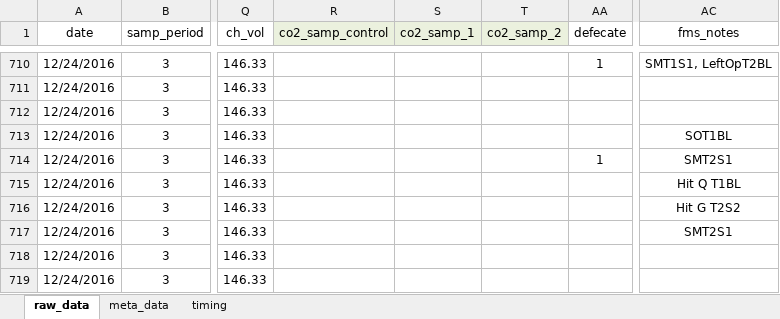
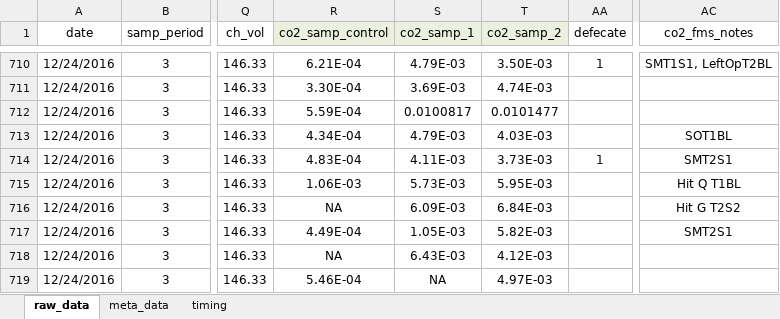
Before and after one commit to daniel1noble/smrrxn, an Excel workbook: data/ldeli_integrate.xlsx, sheet raw_data, drawn as a sheet; only a part is shown, gaps mark what is left out; values as stored, in another font and other column widths than the file's, no borders; conditional formats not drawn; the diff covers the shown part only; the diff names each change by its address in the sheet, - before the commit and + after, or states it on an @@ line.

```diff
--- a/data/ldeli_integrate.xlsx (sheet raw_data)
+++ b/data/ldeli_integrate.xlsx (sheet raw_data)
-AC1: fms_notes
+AC1: co2_fms_notes
-R710 (co2_samp_control): (empty)
+R710 (co2_samp_control): 6.21E-04
-S710 (co2_samp_1): (empty)
+S710 (co2_samp_1): 4.79E-03
-T710 (co2_samp_2): (empty)
+T710 (co2_samp_2): 3.50E-03
-R711 (co2_samp_control): (empty)
+R711 (co2_samp_control): 3.30E-04
-S711 (co2_samp_1): (empty)
+S711 (co2_samp_1): 3.69E-03
-T711 (co2_samp_2): (empty)
+T711 (co2_samp_2): 4.74E-03
-R712 (co2_samp_control): (empty)
+R712 (co2_samp_control): 5.59E-04
-S712 (co2_samp_1): (empty)
+S712 (co2_samp_1): 0.0100817
-T712 (co2_samp_2): (empty)
+T712 (co2_samp_2): 0.0101477
-R713 (co2_samp_control): (empty)
+R713 (co2_samp_control): 4.34E-04
-S713 (co2_samp_1): (empty)
+S713 (co2_samp_1): 4.79E-03
-T713 (co2_samp_2): (empty)
+T713 (co2_samp_2): 4.03E-03
-R714 (co2_samp_control): (empty)
+R714 (co2_samp_control): 4.83E-04
-S714 (co2_samp_1): (empty)
+S714 (co2_samp_1): 4.11E-03
-T714 (co2_samp_2): (empty)
+T714 (co2_samp_2): 3.73E-03
-R715 (co2_samp_control): (empty)
+R715 (co2_samp_control): 1.06E-03
-S715 (co2_samp_1): (empty)
+S715 (co2_samp_1): 5.73E-03
-T715 (co2_samp_2): (empty)
+T715 (co2_samp_2): 5.95E-03
-R716 (co2_samp_control): (empty)
+R716 (co2_samp_control): NA
-S716 (co2_samp_1): (empty)
+S716 (co2_samp_1): 6.09E-03
-T716 (co2_samp_2): (empty)
+T716 (co2_samp_2): 6.84E-03
-R717 (co2_samp_control): (empty)
+R717 (co2_samp_control): 4.49E-04
-S717 (co2_samp_1): (empty)
+S717 (co2_samp_1): 1.05E-03
-T717 (co2_samp_2): (empty)
+T717 (co2_samp_2): 5.82E-03
-R718 (co2_samp_control): (empty)
+R718 (co2_samp_control): NA
-S718 (co2_samp_1): (empty)
+S718 (co2_samp_1): 6.43E-03
-T718 (co2_samp_2): (empty)
+T718 (co2_samp_2): 4.12E-03
-R719 (co2_samp_control): (empty)
+R719 (co2_samp_control): 5.46E-04
-S719 (co2_samp_1): (empty)
+S719 (co2_samp_1): NA
-T719 (co2_samp_2): (empty)
+T719 (co2_samp_2): 4.97E-03
```
Also changed, not shown: 227 edited cells elsewhere in this sheet.
